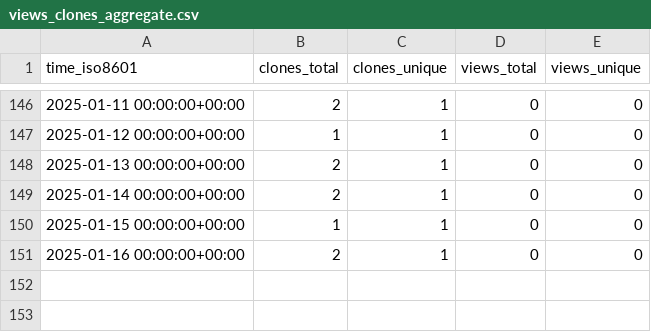
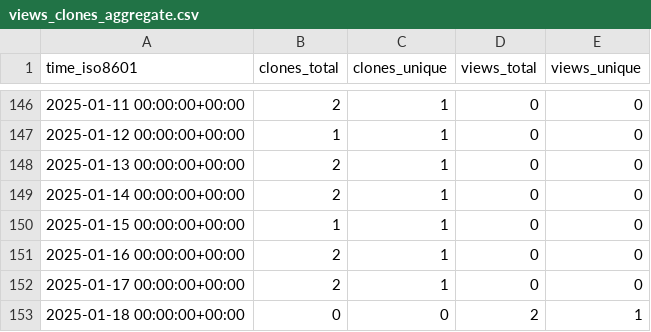
Before and after one commit to grp-bork/ENA2eggNOG, a CSV file: grp-bork/ENA2eggNOG/ghrs-data/views_clones_aggregate.csv, drawn as a sheet; only a part is shown, gaps mark what is left out.

```diff
--- a/grp-bork/ENA2eggNOG/ghrs-data/views_clones_aggregate.csv
+++ b/grp-bork/ENA2eggNOG/ghrs-data/views_clones_aggregate.csv
@@ -151 +151,3 @@ time_iso8601,clones_total,clones_unique,views_total,views_unique
 2025-01-16 00:00:00+00:00,2,1,0,0
+2025-01-17 00:00:00+00:00,2,1,0,0
+2025-01-18 00:00:00+00:00,0,0,2,1
```
Also changed, not shown: 1 other file.
